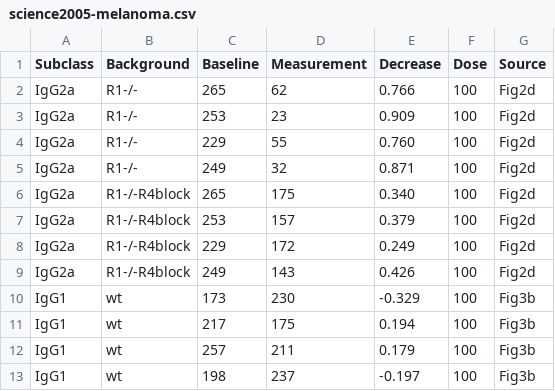
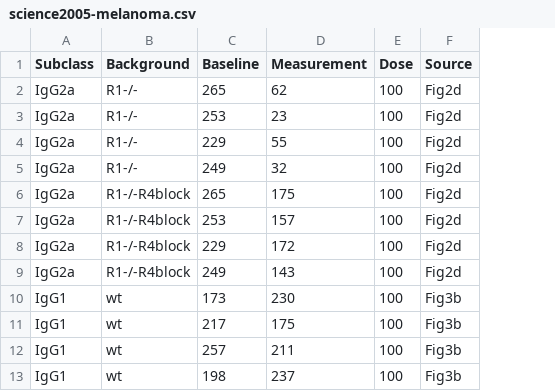
Before and after one commit to meyer-lab/FcRegression.jl, a CSV file: data/science2005-melanoma.csv, drawn as a sheet; only a part is shown; the diff names each change by its address in the sheet, - before the commit and + after, or states it on an @@ line.

Commit message:
Regression with newly organized ITP data

```diff
--- a/data/science2005-melanoma.csv
+++ b/data/science2005-melanoma.csv
-column E (Decrease), rows 2-13: 0.766 | 0.909 | 0.760 | 0.871 | 0.340 | 0.379 | 0.249 | 0.426 | -0.329 | 0.194 | 0.179 | -0.197
```
Also changed, not shown: 4 other files.
